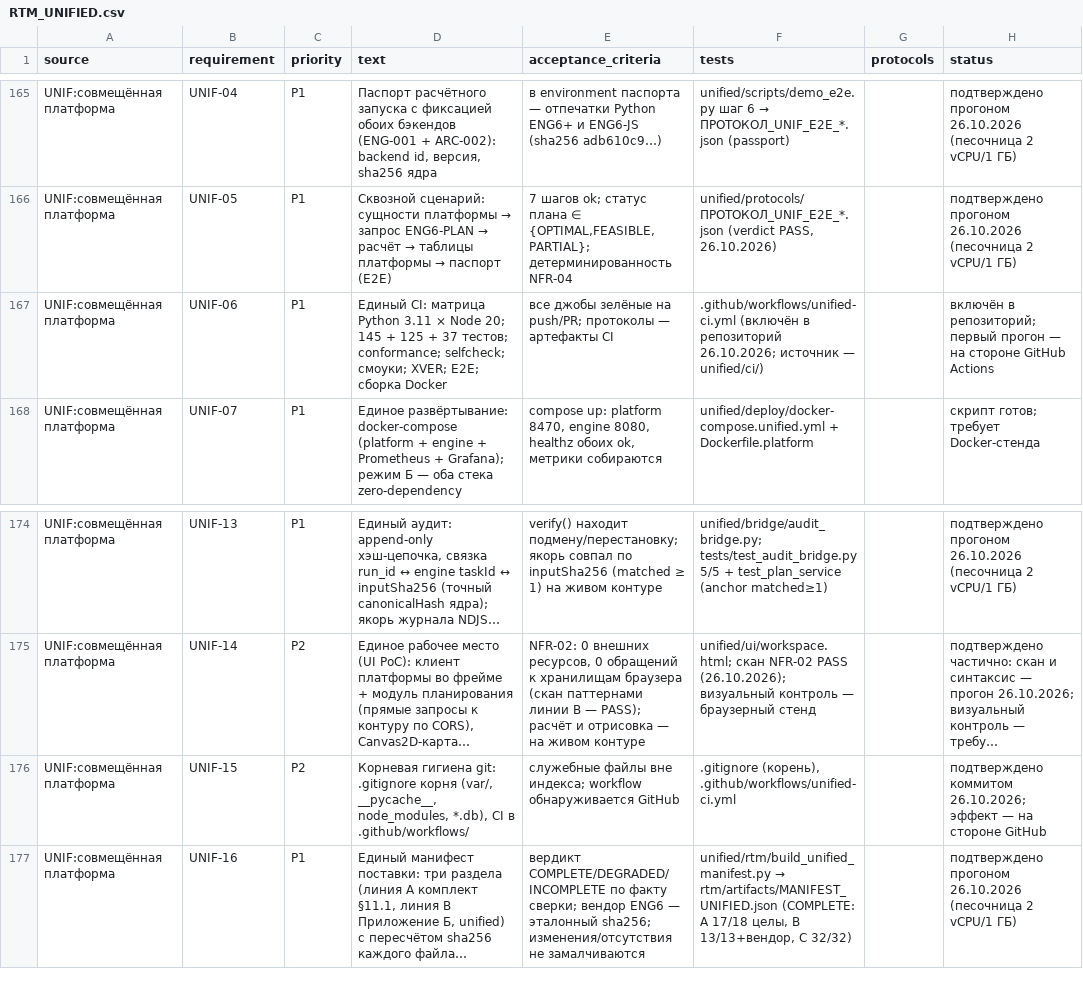
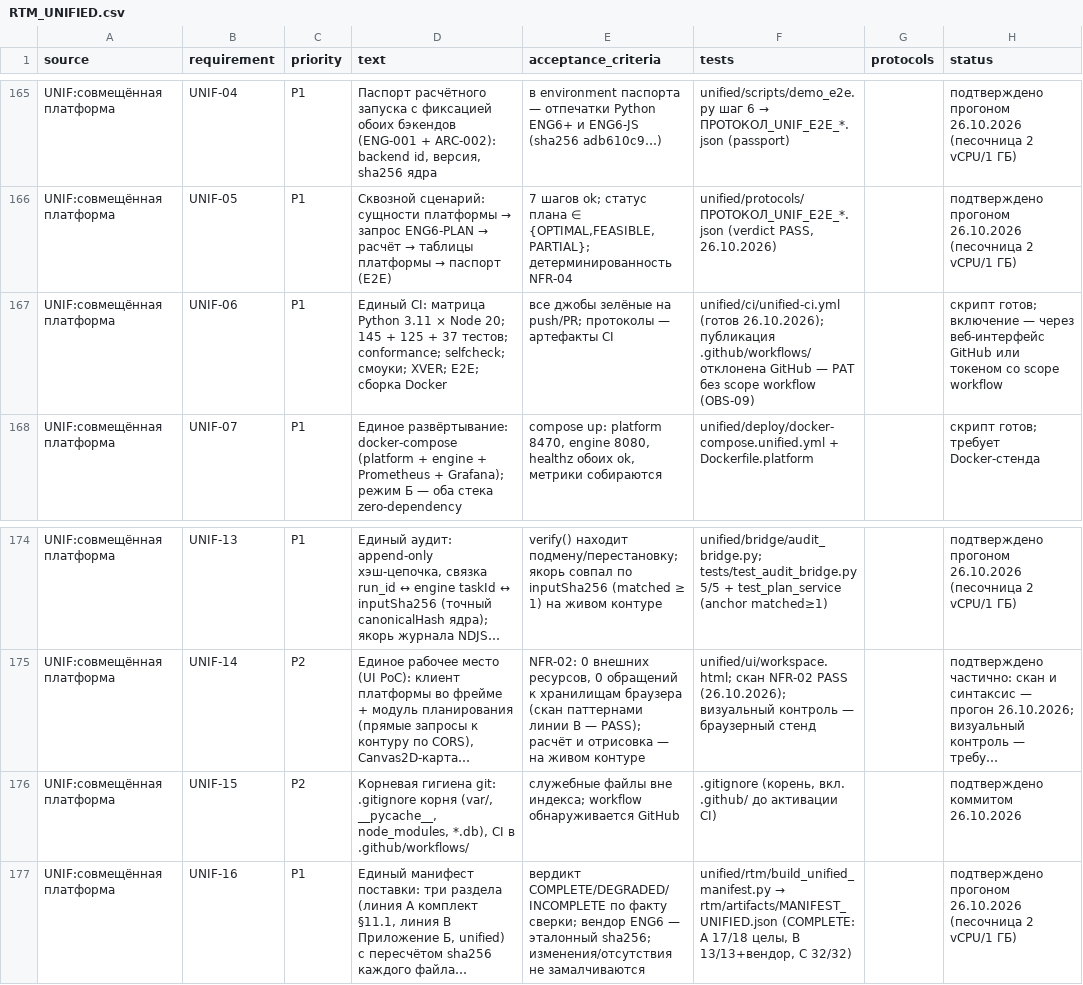
Before and after one commit to pomeshikov78-art/Afina, a CSV file: unified/rtm/artifacts/RTM_UNIFIED.csv, drawn as a sheet; only a part is shown, gaps mark what is left out; long unchanged cells end in …; the diff names each change by its address in the sheet, - before the commit and + after, or states it on an @@ line.

Commit message:
Уточнение статусов CI: публикация .github/workflows/ отклонена GitHub (PAT без scope workflow) — OBS-09
Шаг 3 честно переведён в «готов к включению»: источник истины — unified/ci/
unified-ci.yml; активация — через веб-интерфейс GitHub либо токеном со scope
workflow. Статусы UNIF-06/UNIF-15 в RTM (178) и манифест (COMPLETE) перегенерированы.
.gitignore корня дополнен (.github/ до активации).

```diff
--- a/unified/rtm/artifacts/RTM_UNIFIED.csv
+++ b/unified/rtm/artifacts/RTM_UNIFIED.csv
-F167 (tests): .github/workflows/unified-ci.yml (включён в репозиторий 26.10.2026; источник — unified/ci/)
+F167 (tests): unified/ci/unified-ci.yml (готов 26.10.2026); публикация .github/workflows/ отклонена GitHub — PAT без scope workflow (OBS-09)
-H167 (status): включён в репозиторий; первый прогон — на стороне GitHub Actions
+H167 (status): скрипт готов; включение — через веб-интерфейс GitHub или токеном со scope workflow
-F176 (tests): .gitignore (корень), .github/workflows/unified-ci.yml
+F176 (tests): .gitignore (корень, вкл. .github/ до активации CI)
-H176 (status): подтверждено коммитом 26.10.2026; эффект — на стороне GitHub
+H176 (status): подтверждено коммитом 26.10.2026
```
Also changed, not shown: 8 other files.
